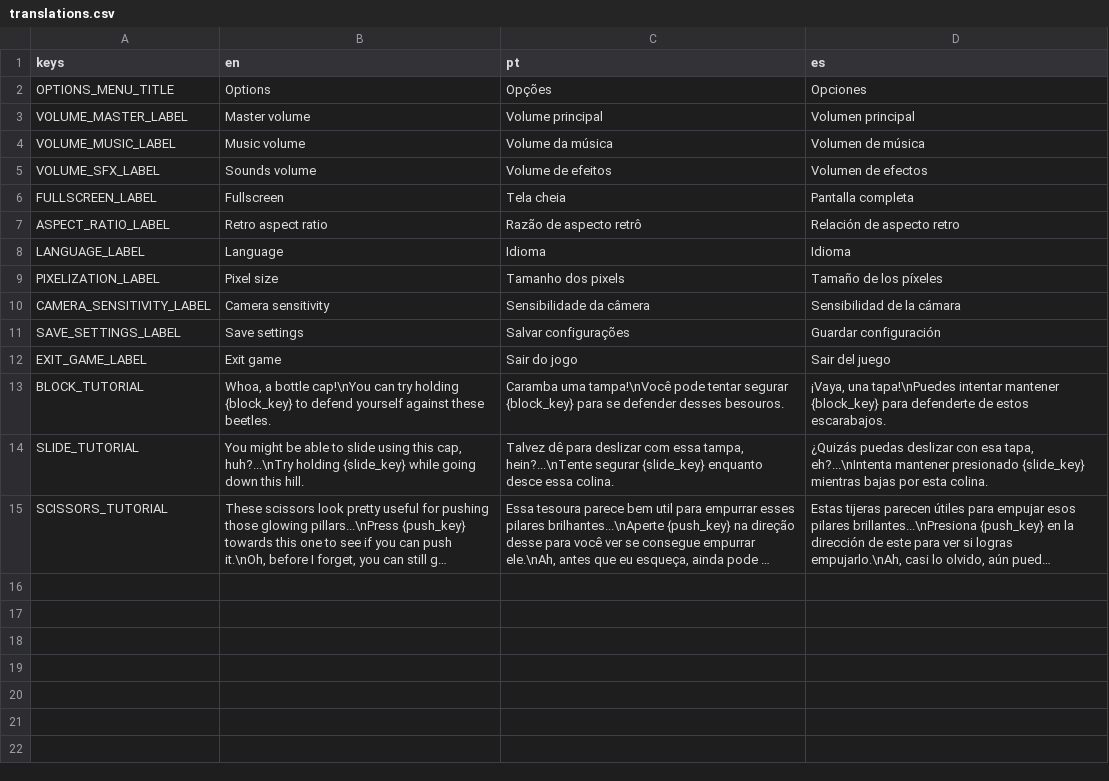
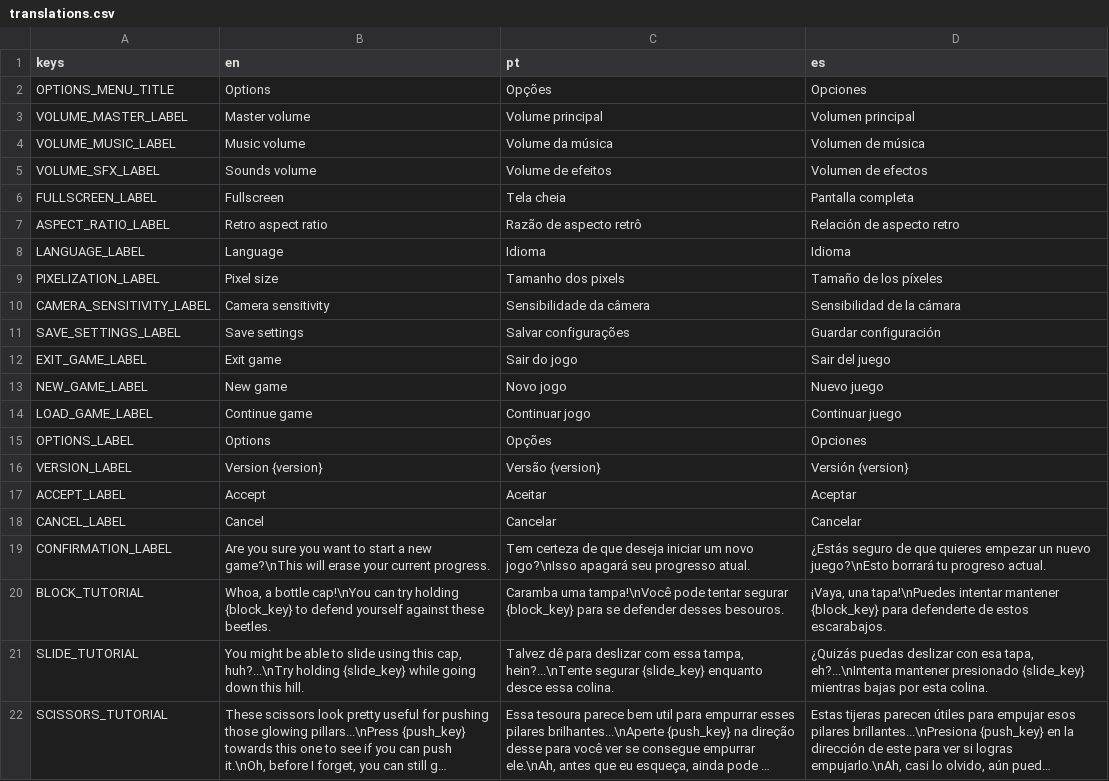
Before and after one commit to milas-ai/project-flowering, a CSV file: assets/translations/translations.csv, drawn as a sheet; long unchanged cells end in …; the diff names each change by its address in the sheet, - before the commit and + after, or states it on an @@ line.

Commit message:
feat: add translations for main menu labels

```diff
--- a/assets/translations/translations.csv
+++ b/assets/translations/translations.csv
+row 13: NEW_GAME_LABEL | New game | Novo jogo | Nuevo juego
+row 14: LOAD_GAME_LABEL | Continue game | Continuar jogo | Continuar juego
+row 15: OPTIONS_LABEL | Options | Opções | Opciones
+row 16: VERSION_LABEL | Version {version} | Versão {version} | Versión {version}
+row 17: ACCEPT_LABEL | Accept | Aceitar | Aceptar
+row 18: CANCEL_LABEL | Cancel | Cancelar | Cancelar
+row 19: CONFIRMATION_LABEL | Are you sure you want to start a new game?\nThis will erase your current progress. | Tem certeza de que deseja iniciar um novo jogo?\nIsso apagará seu progresso atual. | ¿Estás seguro de que quieres empezar un nuevo juego?\nEsto borrará tu progreso actual.
```
Also changed, not shown: 3 other files.
